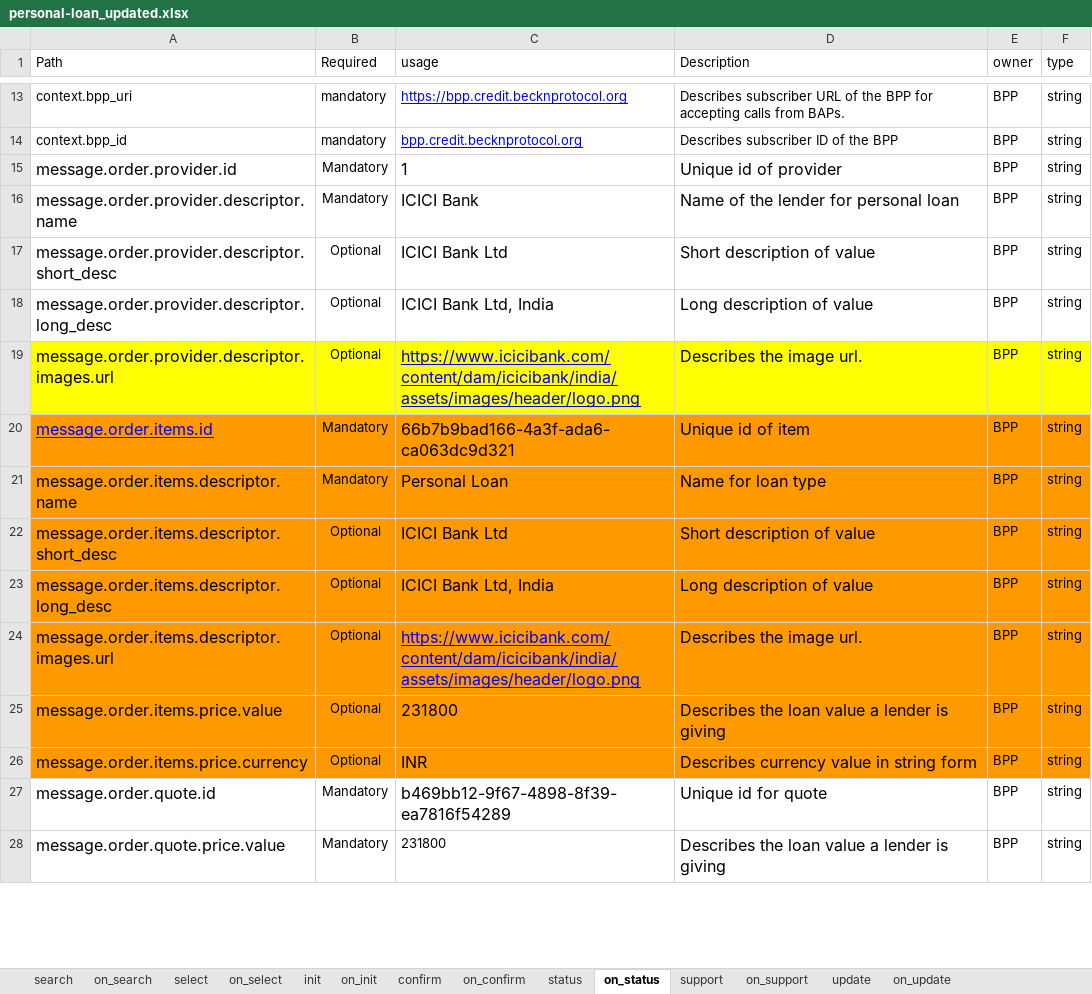
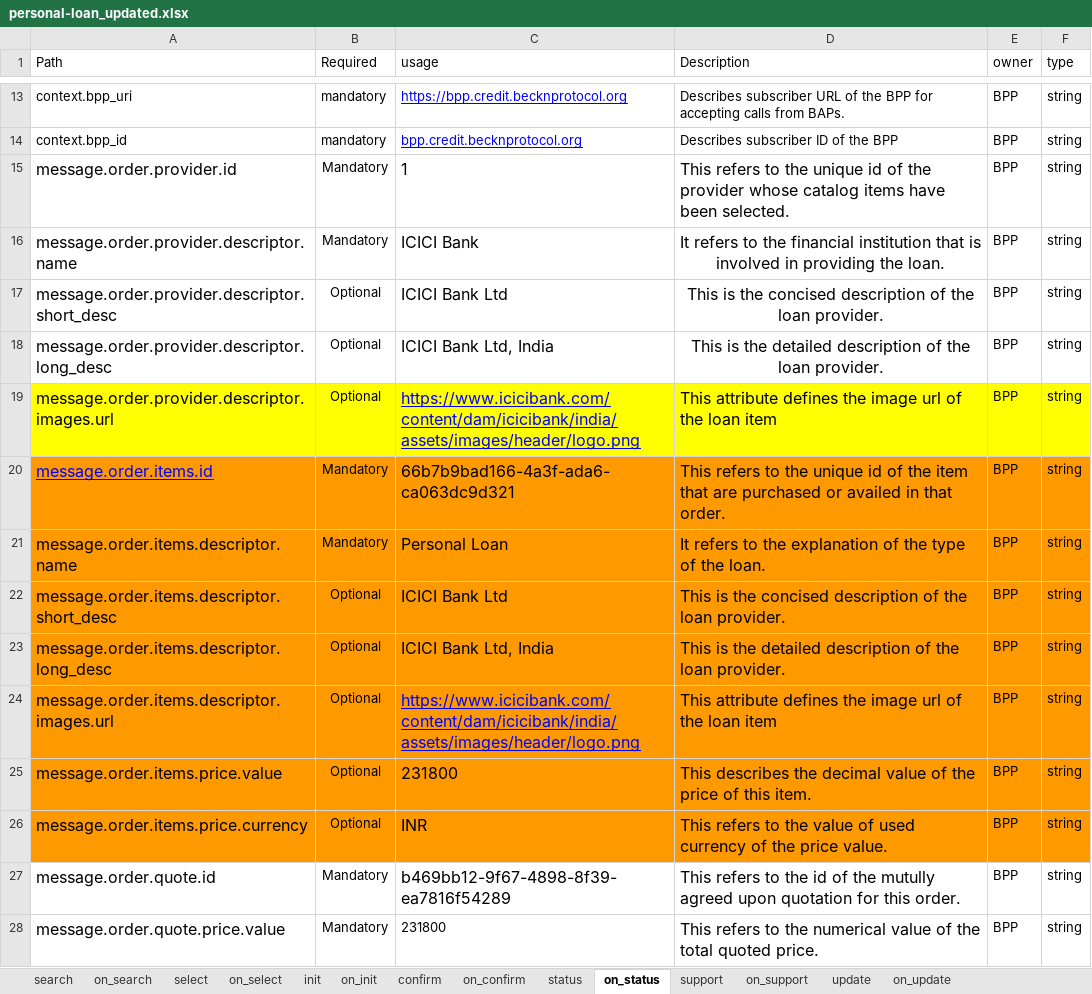
Before and after one commit to ONDC-Official/ONDC-FIS-Specifications, an Excel workbook: api/components/attributes/personal-loan_updated.xlsx, sheet on_status, drawn as a sheet; only a part is shown, gaps mark what is left out; values as stored, in another font and other column widths than the file's, no borders; charts and pictures not drawn; the diff covers the shown part only; the diff names each change by its address in the sheet, - before the commit and + after, or states it on an @@ line.

```diff
--- a/api/components/attributes/personal-loan_updated.xlsx (sheet on_status)
+++ b/api/components/attributes/personal-loan_updated.xlsx (sheet on_status)
-D15 (Description): Unique id of provider
+D15 (Description): This refers to the unique id of the provider whose catalog items have been selected.
-D16 (Description): Name of the lender for personal loan
+D16 (Description): It refers to the financial institution that is involved in providing the loan.
-D16:D18 alignment: left
+D16:D18 alignment: center
-D17 (Description): Short description of value
+D17 (Description): This is the concised description of the loan provider.
-D18 (Description): Long description of value
+D18 (Description): This is the detailed description of the loan provider.
-D19 (Description): Describes the image url.
+D19 (Description): This attribute defines the image url of the loan item
-D20 (Description): Unique id of item
+D20 (Description): This refers to the unique id of the item that are purchased or availed in that order.
-D21 (Description): Name for loan type
+D21 (Description): It refers to the explanation of the type of the loan.
-D22 (Description): Short description of value
+D22 (Description): This is the concised description of the loan provider.
-D23 (Description): Long description of value
+D23 (Description): This is the detailed description of the loan provider.
-D24 (Description): Describes the image url.
+D24 (Description): This attribute defines the image url of the loan item
-D25 (Description): Describes the loan value a lender is giving
+D25 (Description): This describes the decimal value of the price of this item.
-D26 (Description): Describes currency value in string form
+D26 (Description): This refers to the value of used currency of the price value.
-D27 (Description): Unique id for quote
+D27 (Description): This refers to the id of the mutully agreed upon quotation for this order.
-D28 (Description): Describes the loan value a lender is giving
+D28 (Description): This refers to the numerical value of the total quoted price.
```
Also changed, not shown: 2 added rows, 73 edited cells and cell formats elsewhere in this sheet, sheet on_confirm, sheet on_update, sheet on_init, sheet on_search, sheet confirm, sheet init, 7 more sheets, 3 other files.
